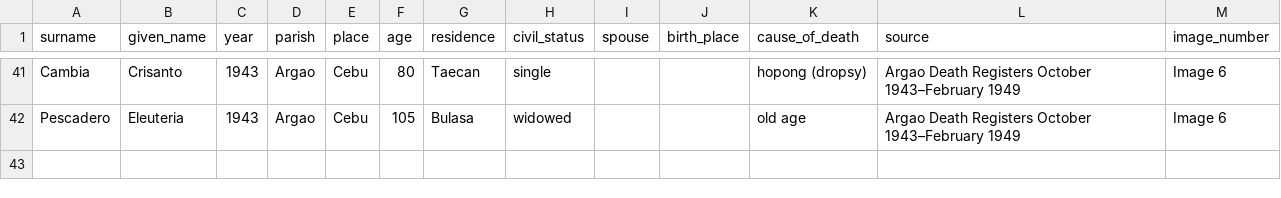
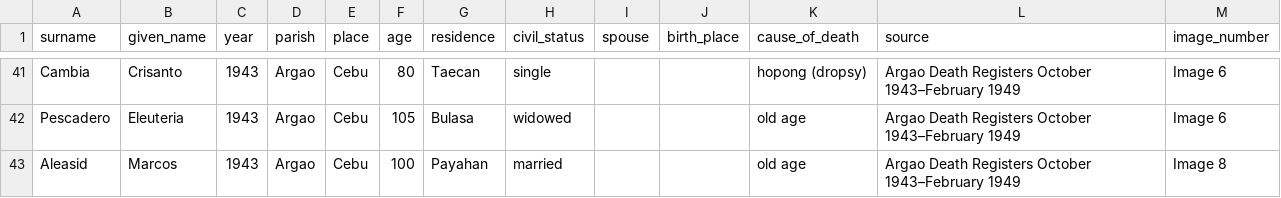
Before and after one commit to chryehearn12/FilipinoFamilyHistory, a CSV file: death.csv, drawn as a sheet; only a part is shown, gaps mark what is left out; the diff names each change by its address in the sheet, - before the commit and + after, or states it on an @@ line.

Commit message:
Update death.csv

```diff
--- a/death.csv
+++ b/death.csv
+row 43: Aleasid | Marcos | 1943 | Argao | Cebu | 100 | Payahan | married |  |  | old age | Argao Death Registers October 1943–February 1949 | Image 8
```
